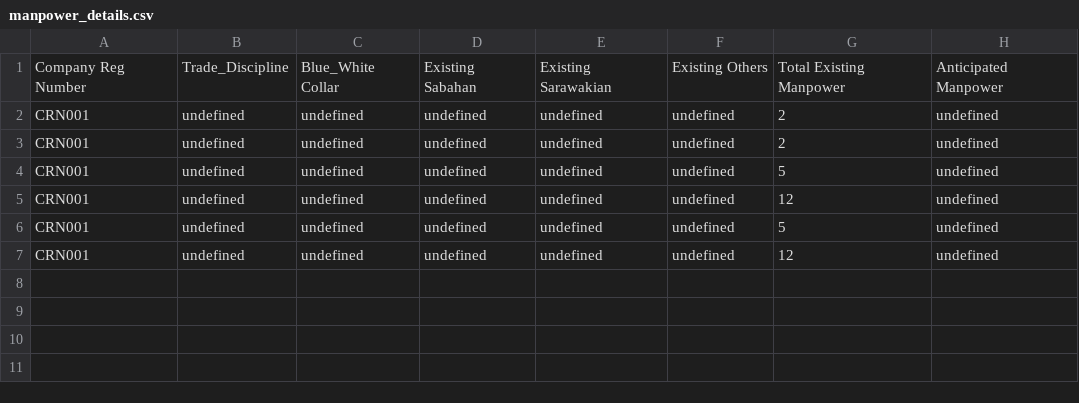
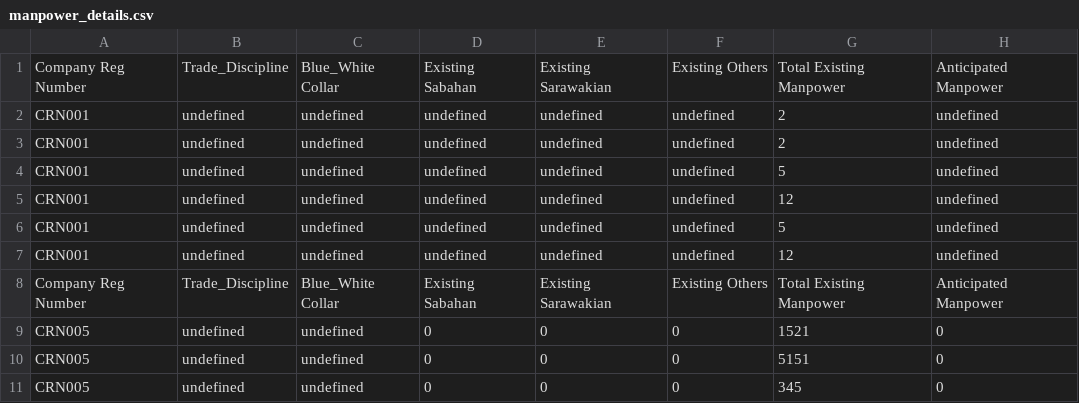
Before and after one commit to booluckgmie/prototype, a CSV file: wfvendor/manpower_details.csv, drawn as a sheet.

Commit message:
Update contractor data

```diff
--- a/wfvendor/manpower_details.csv
+++ b/wfvendor/manpower_details.csv
@@ -7 +7,5 @@ CRN001,undefined,undefined,undefined,undefined,undefined,5,undefined
 CRN001,undefined,undefined,undefined,undefined,undefined,12,undefined
+Company Reg Number,Trade_Discipline,Blue_White Collar,Existing Sabahan,Existing Sarawakian,Existing Others,Total Existing Manpower,Anticipated Manpower
+CRN005,undefined,undefined,0,0,0,1521,0
+CRN005,undefined,undefined,0,0,0,5151,0
+CRN005,undefined,undefined,0,0,0,345,0
```
